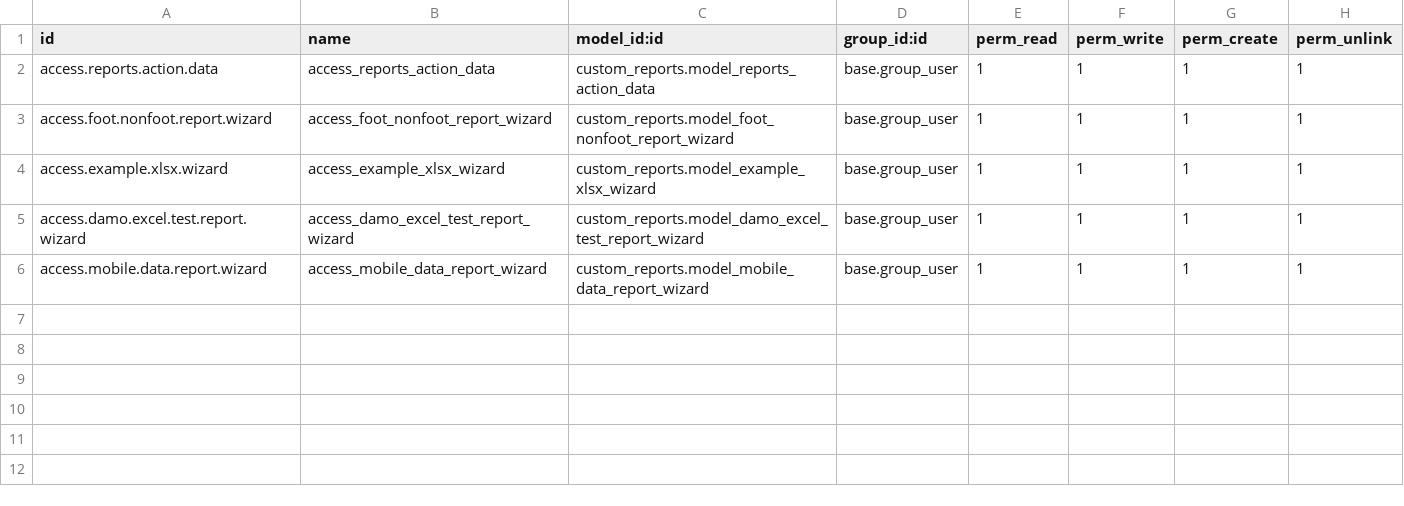
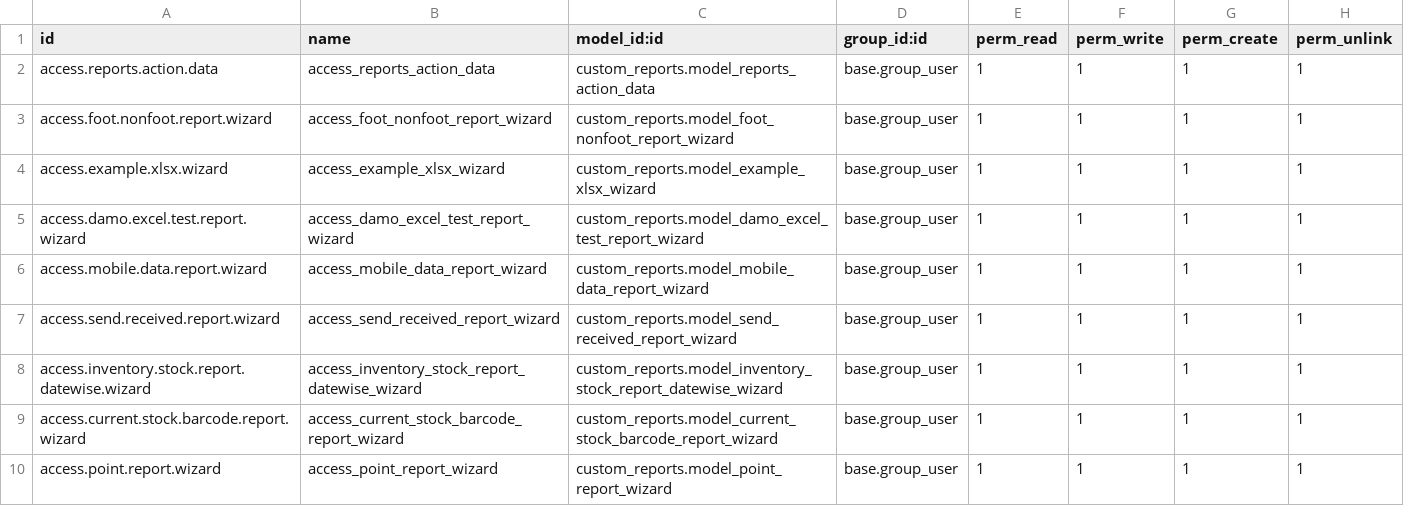
Before and after one commit to ForhadPython/ODOO-16-PROJECT, a CSV file: custom_reports/security/ir.model.access.csv, drawn as a sheet.

Commit message:
current stock barcode report

```diff
--- a/custom_reports/security/ir.model.access.csv
+++ b/custom_reports/security/ir.model.access.csv
@@ -6 +6,5 @@ access.damo.excel.test.report.wizard,access_damo_excel_test_report_wizard,custom
 access.mobile.data.report.wizard,access_mobile_data_report_wizard,custom_reports.model_mobile_data_report_wizard,base.group_user,1,1,1,1
+access.send.received.report.wizard,access_send_received_report_wizard,custom_reports.model_send_received_report_wizard,base.group_user,1,1,1,1
+access.inventory.stock.report.datewise.wizard,access_inventory_stock_report_datewise_wizard,custom_reports.model_inventory_stock_report_datewise_wizard,base.group_user,1,1,1,1
+access.current.stock.barcode.report.wizard,access_current_stock_barcode_report_wizard,custom_reports.model_current_stock_barcode_report_wizard,base.group_user,1,1,1,1
+access.point.report.wizard,access_point_report_wizard,custom_reports.model_point_report_wizard,base.group_user,1,1,1,1
```
Also changed, not shown: 12 other files.
